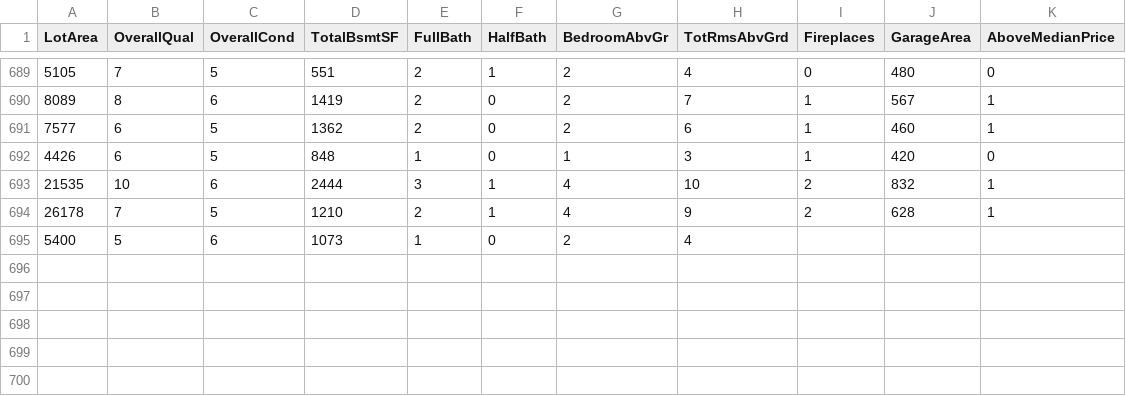
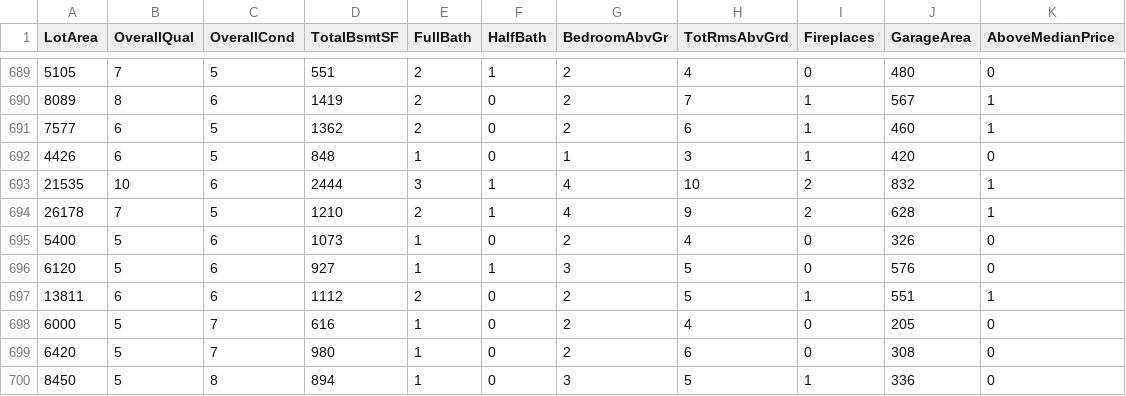
Before and after one commit to reapersy/advanced-neural-net-library, a CSV file: Examples/HousepricesPython/dataset/housepricedata.csv, drawn as a sheet; only a part is shown, gaps mark what is left out.

Commit message:
Updated presentation

```diff
--- a/Examples/HousepricesPython/dataset/housepricedata.csv
+++ b/Examples/HousepricesPython/dataset/housepricedata.csv
@@ -694,2 +694,7 @@ LotArea,OverallQual,OverallCond,TotalBsmtSF,FullBath,HalfBath,BedroomAbvGr,TotRm
 26178,7,5,1210,2,1,4,9,2,628,1
-5400,5,6,1073,1,0,2,4,
+5400,5,6,1073,1,0,2,4,0,326,0
+6120,5,6,927,1,1,3,5,0,576,0
+13811,6,6,1112,2,0,2,5,1,551,1
+6000,5,7,616,1,0,2,4,0,205,0
+6420,5,7,980,1,0,2,6,0,308,0
+8450,5,8,894,1,0,3,5,1,336,0
```
